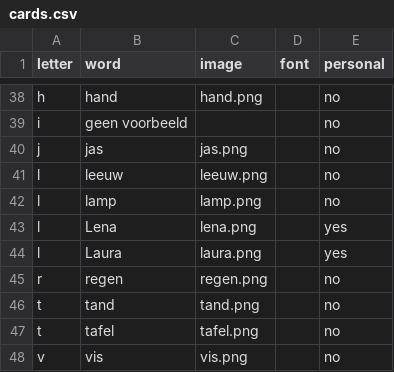
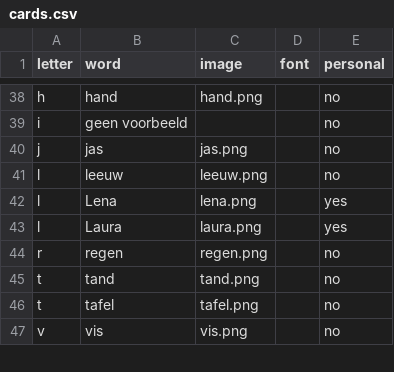
Before and after one commit to jvspl/lettercards, a CSV file: cards.csv, drawn as a sheet; only a part is shown, gaps mark what is left out.

```diff
--- a/cards.csv
+++ b/cards.csv
@@ -41,3 +41,2 @@ j,jas,jas.png,,no
 l,leeuw,leeuw.png,,no
-l,lamp,lamp.png,,no
 l,Lena,lena.png,,yes
```
Also changed, not shown: 8 other files.
